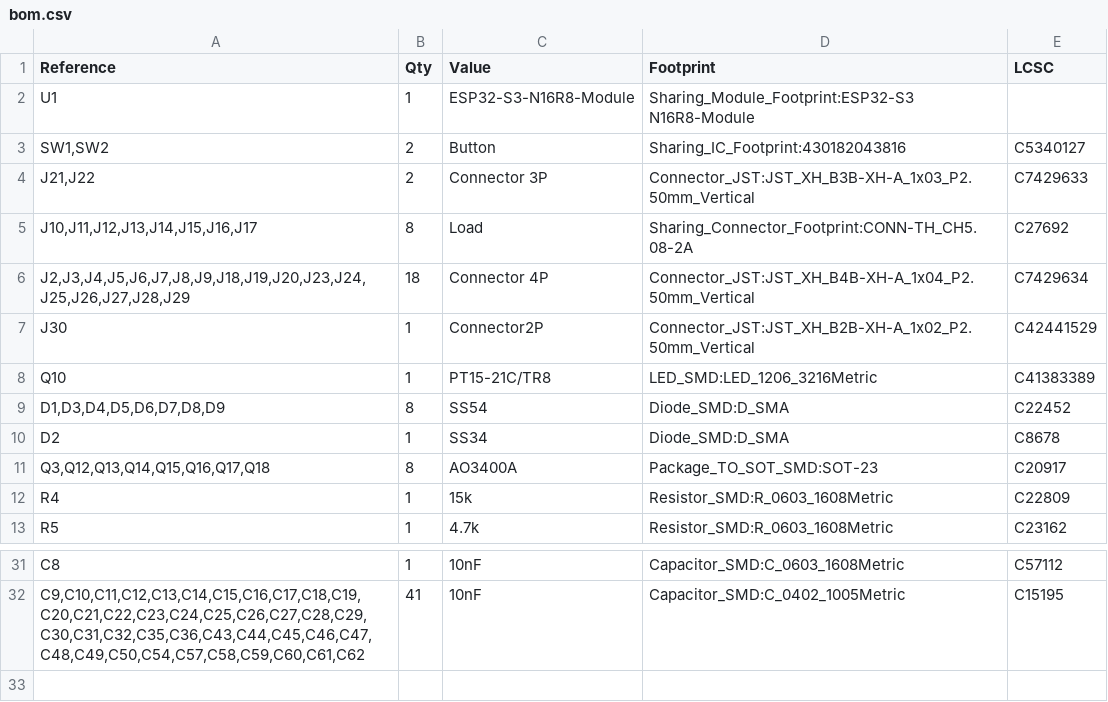
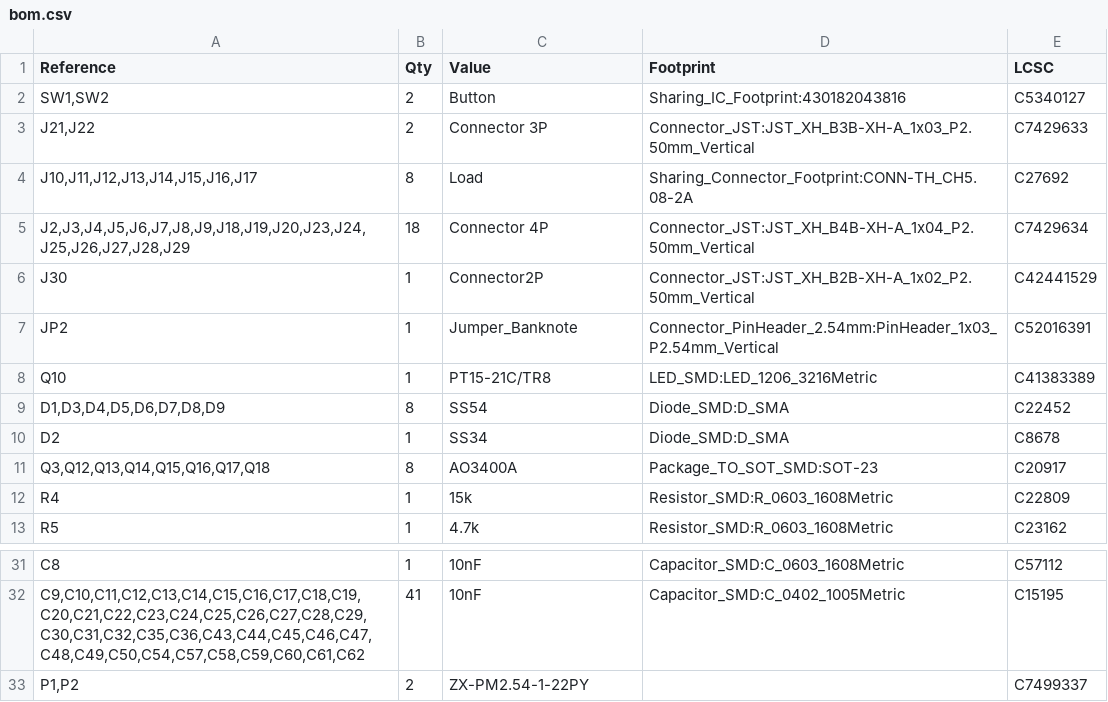
Before and after one commit to Sopehurt/kiosk_pcb, a CSV file: production/bom.csv, drawn as a sheet; only a part is shown, gaps mark what is left out; removed rows and columns are numbered as before the commit, all else as after; the diff names each change by its address in the sheet, - before the commit and + after, or states it on an @@ line.

```diff
--- a/production/bom.csv
+++ b/production/bom.csv
-row 2: U1 | 1 | ESP32-S3-N16R8-Module | Sharing_Module_Footprint:ESP32-S3 N16R8-Module
+row 7: JP2 | 1 | Jumper_Banknote | Connector_PinHeader_2.54mm:PinHeader_1x03_P2.54mm_Vertical | C52016391
+row 33: P1,P2 | 2 | ZX-PM2.54-1-22PY |  | C7499337
```
Also changed, not shown: production/designators.csv, production/positions.csv, 13 other files.
